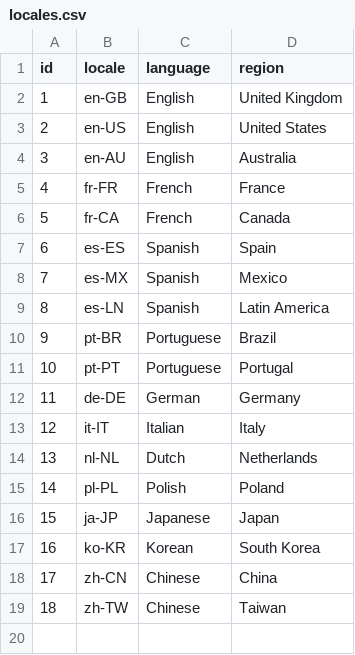
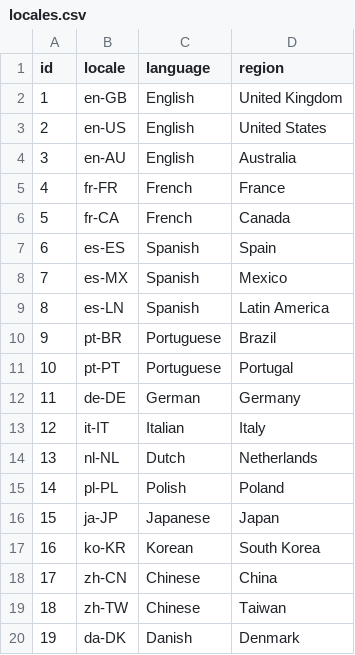
Before and after one commit to hannahhh26/localization-project-analytics, a CSV file: data/generated/locales.csv, drawn as a sheet; the diff names each change by its address in the sheet, - before the commit and + after, or states it on an @@ line.

Commit message:
feat: add database creation and upload table data

```diff
--- a/data/generated/locales.csv
+++ b/data/generated/locales.csv
+row 20: 19 | da-DK | Danish | Denmark
```
Also changed, not shown: 6 other files.
